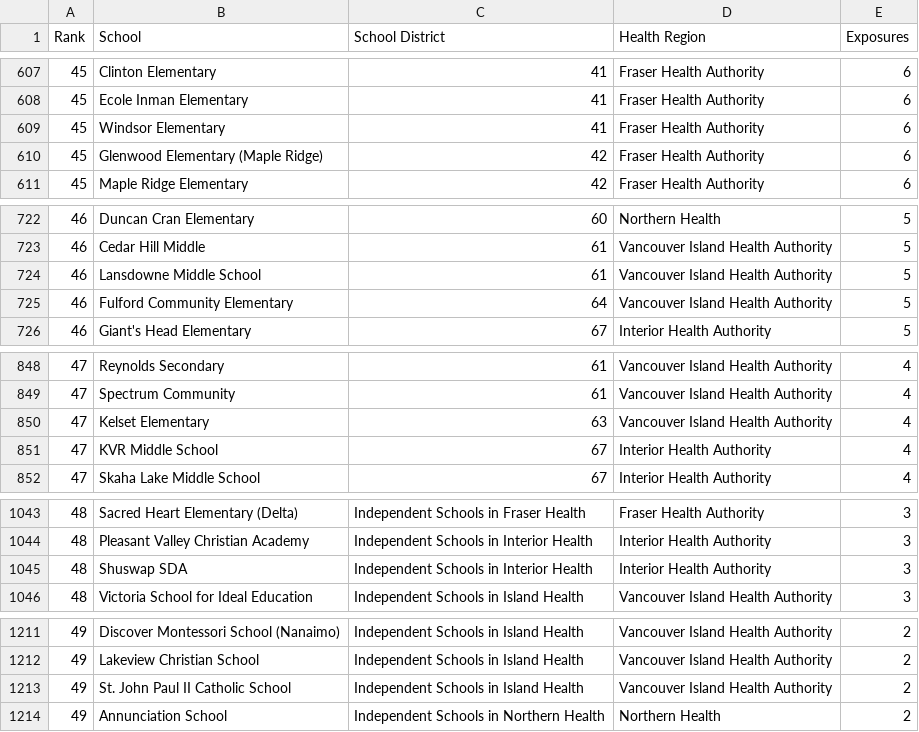
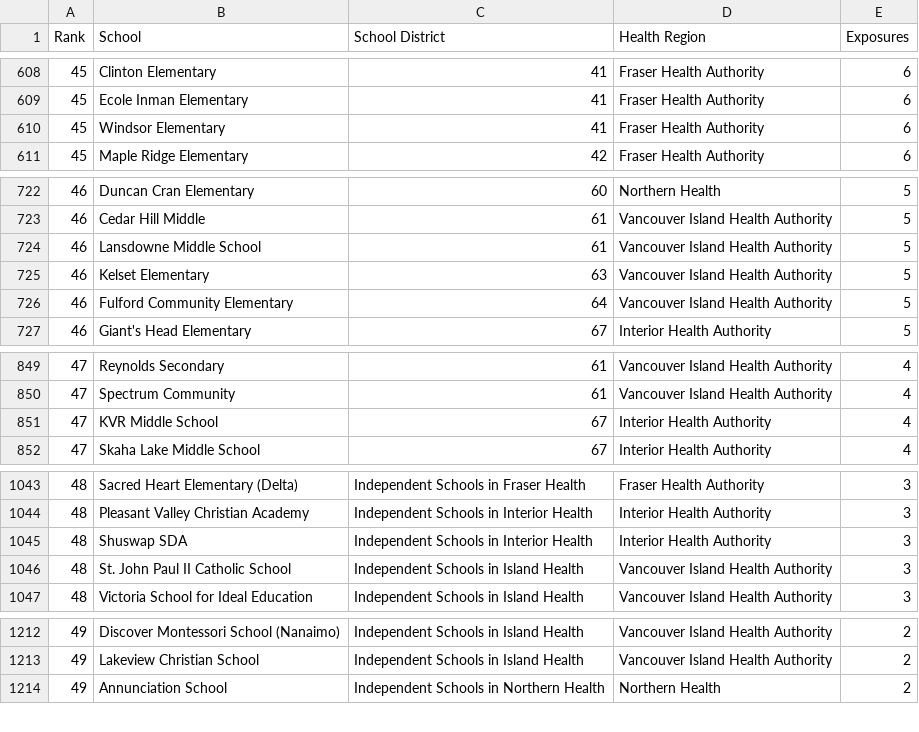
Before and after one commit to spod/bcschoolscoviddata, a CSV file: data/leaderboard.csv, drawn as a sheet; only a part is shown, gaps mark what is left out; removed rows and columns are numbered as before the commit, all else as after; the diff covers the shown part only; the diff names each change by its address in the sheet, - before the commit and + after, or states it on an @@ line.

```diff
--- a/data/leaderboard.csv
+++ b/data/leaderboard.csv
-row 610: 45 | Glenwood Elementary (Maple Ridge) | 42 | Fraser Health Authority | 6
+row 725: 46 | Kelset Elementary | 63 | Vancouver Island Health Authority | 5
-row 850: 47 | Kelset Elementary | 63 | Vancouver Island Health Authority | 4
+row 1046: 48 | St. John Paul II Catholic School | Independent Schools in Island Health | Vancouver Island Health Authority | 3
-row 1213: 49 | St. John Paul II Catholic School | Independent Schools in Island Health | Vancouver Island Health Authority | 2
```
Also changed, not shown: 3 added rows and 2 removed rows elsewhere in this file, 3 other files.
